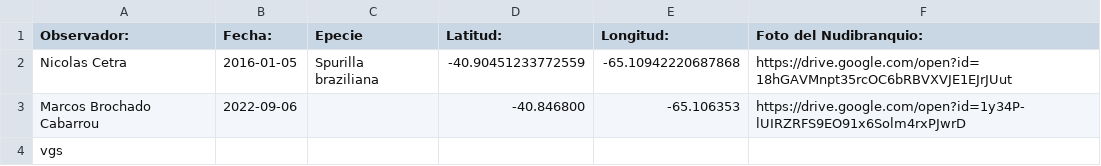
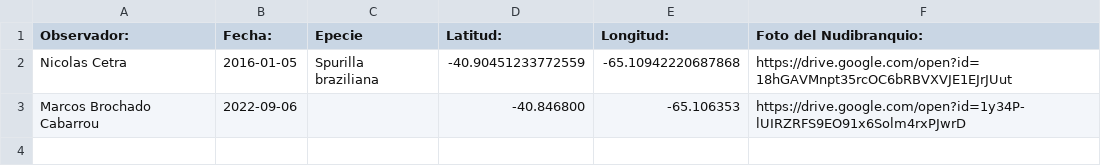
Before and after one commit to NudiArg/MapaNudiArg, a CSV file: registros_nudibranquios.csv, drawn as a sheet.

Commit message:
Actualización automática desde Google Sheets

```diff
--- a/registros_nudibranquios.csv
+++ b/registros_nudibranquios.csv
@@ -3,2 +3 @@ Nicolas Cetra,2016-01-05,Spurilla braziliana,-40.90451233772559,-65.109422206878
 Marcos Brochado Cabarrou,2022-09-06,,-40.846800,-65.106353,https://drive.google.com/open?id=1y34P-lUIRZRFS9EO91x6Solm4rxPJwrD
-vgs,,,,,
```
